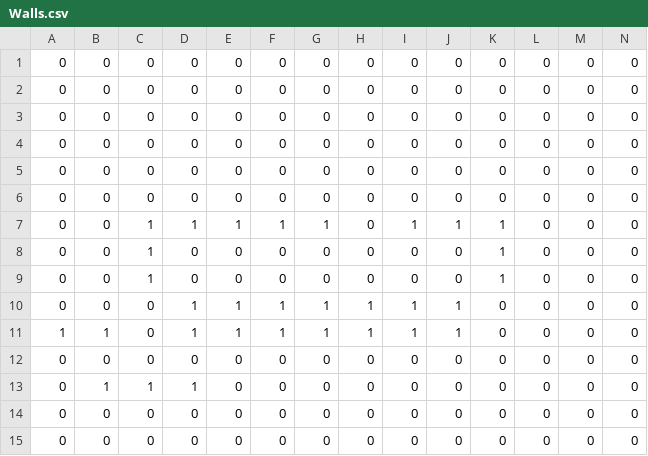
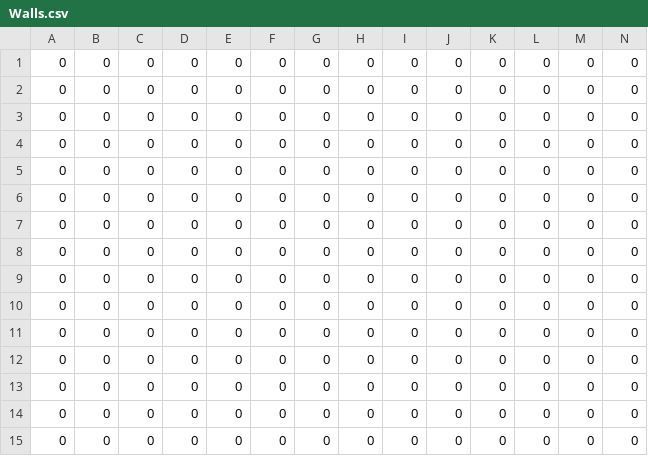
Before and after one commit to DukeTresnor/true_jumper, a CSV file: assets/tile-based-game/simplified/Level_1/Walls.csv, drawn as a sheet; only a part is shown; removed rows and columns are numbered as before the commit, all else as after; rows hold the shown columns only; the diff names each change by its address in the sheet, - before the commit and + after, or states it on an @@ line.

```diff
--- a/assets/tile-based-game/simplified/Level_1/Walls.csv
+++ b/assets/tile-based-game/simplified/Level_1/Walls.csv
-row 7: 0 | 0 | 1 | 1 | 1 | 1 | 1 | 0 | 1 | 1 | 1 | 0 | 0 | 0
-row 8: 0 | 0 | 1 | 0 | 0 | 0 | 0 | 0 | 0 | 0 | 1 | 0 | 0 | 0
-row 9: 0 | 0 | 1 | 0 | 0 | 0 | 0 | 0 | 0 | 0 | 1 | 0 | 0 | 0
-row 10: 0 | 0 | 0 | 1 | 1 | 1 | 1 | 1 | 1 | 1 | 0 | 0 | 0 | 0
-row 11: 1 | 1 | 0 | 1 | 1 | 1 | 1 | 1 | 1 | 1 | 0 | 0 | 0 | 0
-B8: 1
+B8: 0
-C8: 1
+C8: 0
-D8: 1
+D8: 0
+row 9: 0 | 0 | 0 | 0 | 0 | 0 | 0 | 0 | 0 | 0 | 0 | 0 | 0 | 0
+row 10: 0 | 0 | 0 | 0 | 0 | 0 | 0 | 0 | 0 | 0 | 0 | 0 | 0 | 0
+row 11: 0 | 0 | 0 | 0 | 0 | 0 | 0 | 0 | 0 | 0 | 0 | 0 | 0 | 0
+row 12: 0 | 0 | 0 | 0 | 0 | 0 | 0 | 0 | 0 | 0 | 0 | 0 | 0 | 0
+row 13: 0 | 0 | 0 | 0 | 0 | 0 | 0 | 0 | 0 | 0 | 0 | 0 | 0 | 0
```
Also changed, not shown: assets/tile-based-game/simplified/Level_0/Walls.csv, assets/tile-based-game/simplified/Level_2/Walls.csv, 18 other files.
